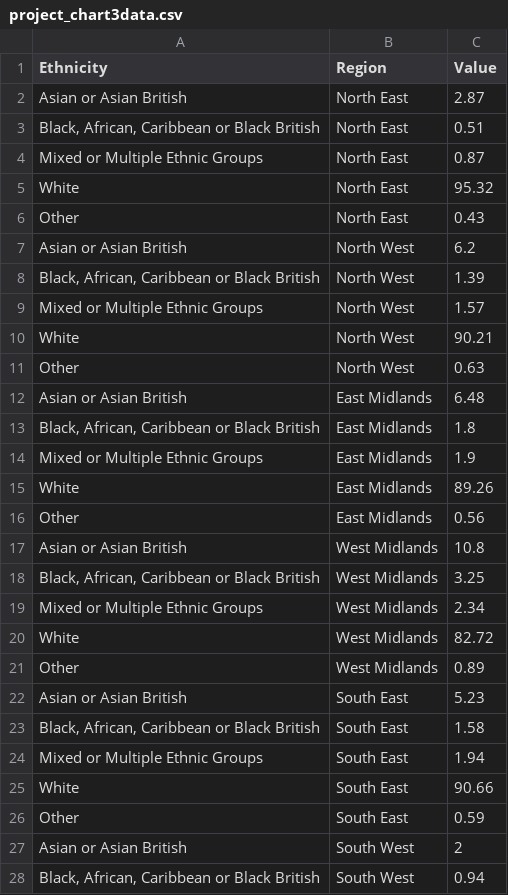
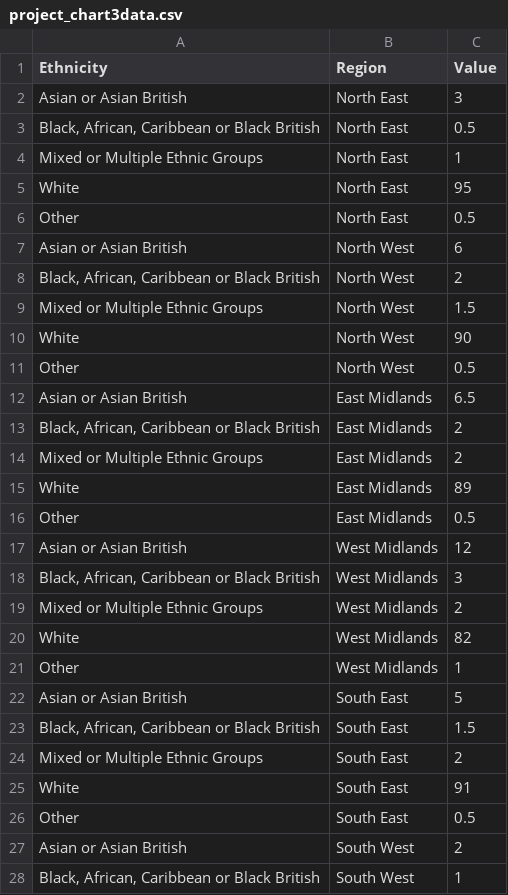
Before and after one commit to felixwoodroffe/felixwoodroffe.github.io, a CSV file: project_chart3data.csv, drawn as a sheet; only a part is shown; the diff covers the shown part only.

Commit message:
Add files via upload

```diff
--- a/project_chart3data.csv
+++ b/project_chart3data.csv
@@ -1,28 +1,28 @@
 Ethnicity ,Region,Value
-Asian or Asian British ,North East ,2.87
-"Black, African, Caribbean or Black British ",North East ,0.51
-Mixed or Multiple Ethnic Groups,North East ,0.87
-White,North East ,95.32
-Other,North East ,0.43
-Asian or Asian British ,North West,6.2
-"Black, African, Caribbean or Black British ",North West,1.39
-Mixed or Multiple Ethnic Groups,North West,1.57
-White,North West,90.21
-Other,North West,0.63
-Asian or Asian British ,East Midlands,6.48
-"Black, African, Caribbean or Black British ",East Midlands,1.8
-Mixed or Multiple Ethnic Groups,East Midlands,1.9
-White,East Midlands,89.26
-Other,East Midlands,0.56
-Asian or Asian British ,West Midlands,10.8
-"Black, African, Caribbean or Black British ",West Midlands,3.25
-Mixed or Multiple Ethnic Groups,West Midlands,2.34
-White,West Midlands,82.72
-Other,West Midlands,0.89
-Asian or Asian British ,South East,5.23
-"Black, African, Caribbean or Black British ",South East,1.58
-Mixed or Multiple Ethnic Groups,South East,1.94
-White,South East,90.66
-Other,South East,0.59
+Asian or Asian British ,North East ,3
+"Black, African, Caribbean or Black British ",North East ,0.5
+Mixed or Multiple Ethnic Groups,North East ,1
+White,North East ,95
+Other,North East ,0.5
+Asian or Asian British ,North West,6
+"Black, African, Caribbean or Black British ",North West,2
+Mixed or Multiple Ethnic Groups,North West,1.5
+White,North West,90
+Other,North West,0.5
+Asian or Asian British ,East Midlands,6.5
+"Black, African, Caribbean or Black British ",East Midlands,2
+Mixed or Multiple Ethnic Groups,East Midlands,2
+White,East Midlands,89
+Other,East Midlands,0.5
+Asian or Asian British ,West Midlands,12
+"Black, African, Caribbean or Black British ",West Midlands,3
+Mixed or Multiple Ethnic Groups,West Midlands,2
+White,West Midlands,82
+Other,West Midlands,1
+Asian or Asian British ,South East,5
+"Black, African, Caribbean or Black British ",South East,1.5
+Mixed or Multiple Ethnic Groups,South East,2
+White,South East,91
+Other,South East,0.5
 Asian or Asian British ,South West,2
-"Black, African, Caribbean or Black British ",South West,0.94
+"Black, African, Caribbean or Black British ",South West,1
```
Also changed, not shown: 3 edited cells elsewhere in this file.
